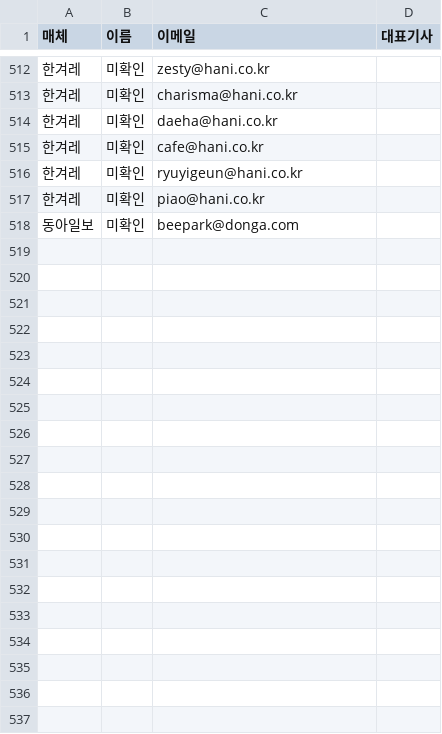
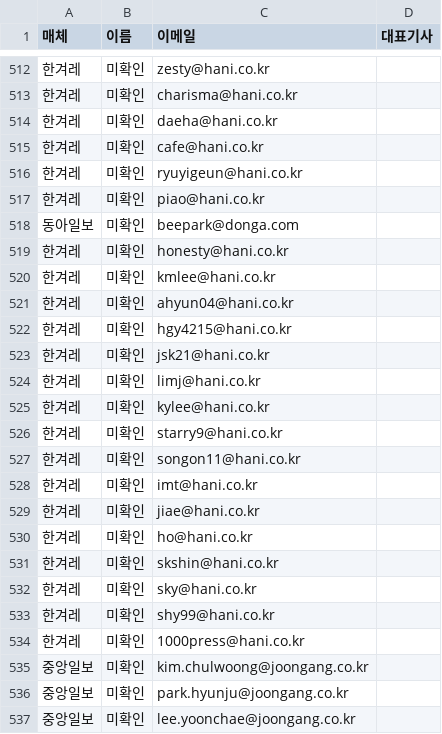
Before and after one commit to nameofkk/wewantpeace, a CSV file: docs/journalist-emails.csv, drawn as a sheet; only a part is shown, gaps mark what is left out; the diff covers the shown part only; the diff names each change by its address in the sheet, - before the commit and + after, or states it on an @@ line.

```diff
--- a/docs/journalist-emails.csv
+++ b/docs/journalist-emails.csv
+row 519: 한겨레 | 미확인 | honesty@hani.co.kr
+row 520: 한겨레 | 미확인 | kmlee@hani.co.kr
+row 521: 한겨레 | 미확인 | ahyun04@hani.co.kr
+row 522: 한겨레 | 미확인 | hgy4215@hani.co.kr
+row 523: 한겨레 | 미확인 | jsk21@hani.co.kr
+row 524: 한겨레 | 미확인 | limj@hani.co.kr
+row 525: 한겨레 | 미확인 | kylee@hani.co.kr
+row 526: 한겨레 | 미확인 | starry9@hani.co.kr
+row 527: 한겨레 | 미확인 | songon11@hani.co.kr
+row 528: 한겨레 | 미확인 | imt@hani.co.kr
+row 529: 한겨레 | 미확인 | jiae@hani.co.kr
+row 530: 한겨레 | 미확인 | ho@hani.co.kr
+row 531: 한겨레 | 미확인 | skshin@hani.co.kr
+row 532: 한겨레 | 미확인 | sky@hani.co.kr
+row 533: 한겨레 | 미확인 | shy99@hani.co.kr
+row 534: 한겨레 | 미확인 | 1000press@hani.co.kr
+row 535: 중앙일보 | 미확인 | kim.chulwoong@joongang.co.kr
+row 536: 중앙일보 | 미확인 | park.hyunju@joongang.co.kr
+row 537: 중앙일보 | 미확인 | lee.yoonchae@joongang.co.kr
```
Also changed, not shown: 21 added rows elsewhere in this file, 1 other file.
